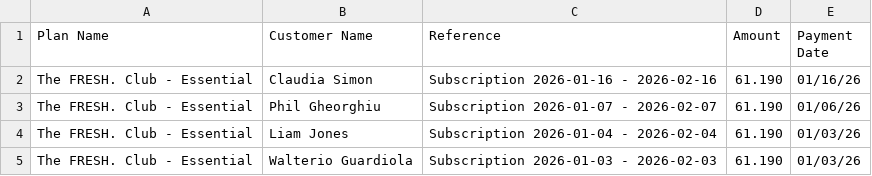
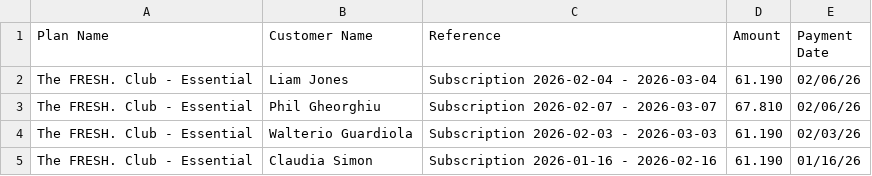
Before and after one commit to tauficksimon/FRESH.-Dashboard, a CSV file: data/subscriptions.csv, drawn as a sheet; removed rows and columns are numbered as before the commit, all else as after; the diff names each change by its address in the sheet, - before the commit and + after, or states it on an @@ line.

Commit message:
Add files via upload

```diff
--- a/data/subscriptions.csv
+++ b/data/subscriptions.csv
+row 2: The FRESH. Club - Essential | Liam Jones | Subscription 2026-02-04 - 2026-03-04 | 61.190 | 02/06/26
+row 3: The FRESH. Club - Essential | Phil Gheorghiu | Subscription 2026-02-07 - 2026-03-07 | 67.810 | 02/06/26
+row 4: The FRESH. Club - Essential | Walterio Guardiola | Subscription 2026-02-03 - 2026-03-03 | 61.190 | 02/03/26
-row 3: The FRESH. Club - Essential | Phil Gheorghiu | Subscription 2026-01-07 - 2026-02-07 | 61.190 | 01/06/26
-row 4: The FRESH. Club - Essential | Liam Jones | Subscription 2026-01-04 - 2026-02-04 | 61.190 | 01/03/26
-row 5: The FRESH. Club - Essential | Walterio Guardiola | Subscription 2026-01-03 - 2026-02-03 | 61.190 | 01/03/26
```
